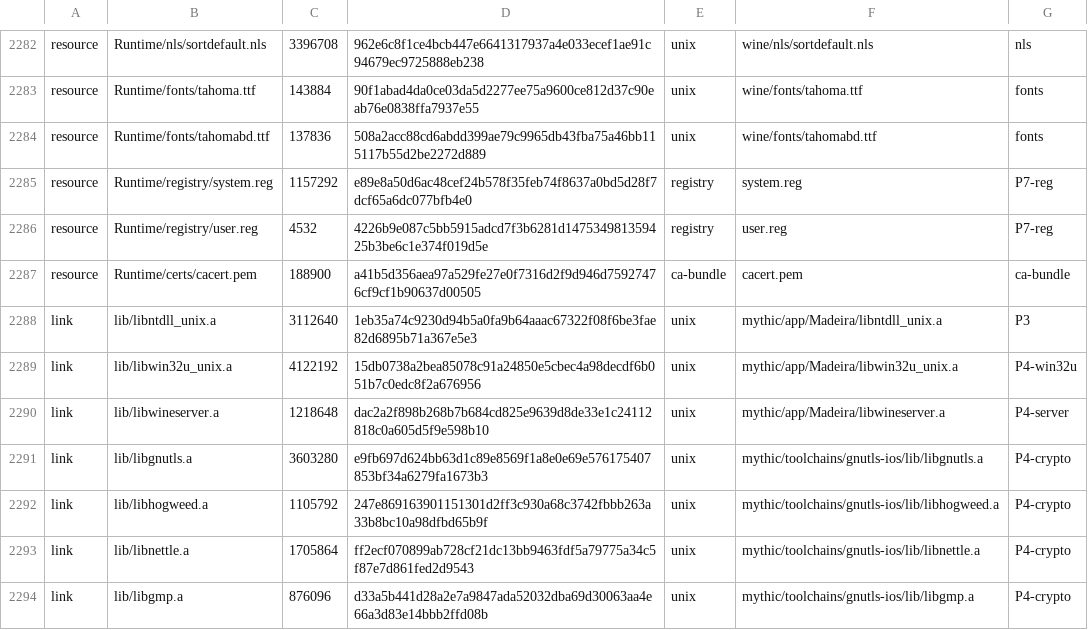
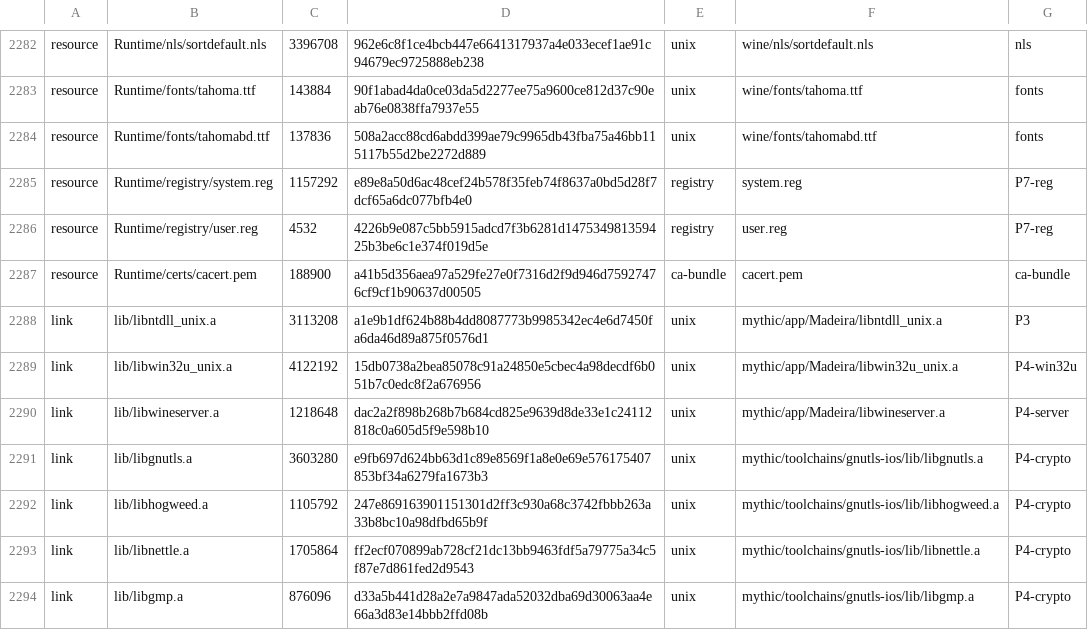
Before and after one commit to Aman122608/playport, a TSV file: app/artifacts.tsv, drawn as a sheet; only a part is shown, gaps mark what is left out.

```diff
--- a/app/artifacts.tsv
+++ b/app/artifacts.tsv
@@ -2287,3 +2287,3 @@ resource	Runtime/registry/user.reg	4532	4226b9e087c5bb5915adcd7f3b6281d147534981
 resource	Runtime/certs/cacert.pem	188900	a41b5d356aea97a529fe27e0f7316d2f9d946d75927476cf9cf1b90637d00505	ca-bundle	cacert.pem	ca-bundle
-link	lib/libntdll_unix.a	3112640	1eb35a74c9230d94b5a0fa9b64aaac67322f08f6be3fae82d6895b71a367e5e3	unix	mythic/app/Madeira/libntdll_unix.a	P3
+link	lib/libntdll_unix.a	3113208	a1e9b1df624b88b4dd8087773b9985342ec4e6d7450fa6da46d89a875f0576d1	unix	mythic/app/Madeira/libntdll_unix.a	P3
 link	lib/libwin32u_unix.a	4122192	15db0738a2bea85078c91a24850e5cbec4a98decdf6b051b7c0edc8f2a676956	unix	mythic/app/Madeira/libwin32u_unix.a	P4-win32u
```
Also changed, not shown: 7 other files.
